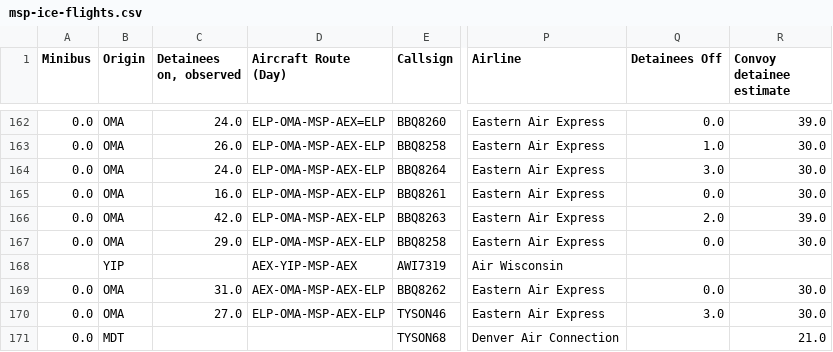
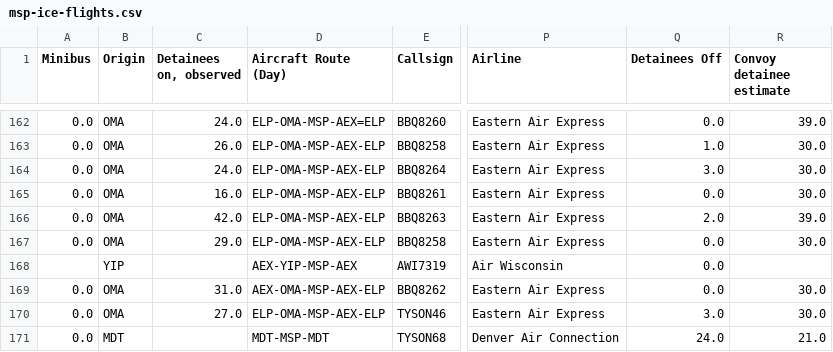
Before and after one commit to mbaynton/msp-ice-flights-shiny, a CSV file: msp-ice-flights.csv, drawn as a sheet; only a part is shown, gaps mark what is left out; the diff names each change by its address in the sheet, - before the commit and + after, or states it on an @@ line.

```diff
--- a/msp-ice-flights.csv
+++ b/msp-ice-flights.csv
-Q168 (Detainees Off): (empty)
+Q168 (Detainees Off): 0.0
-D171 (Aircraft Route (Day)): (empty)
+D171 (Aircraft Route (Day)): MDT-MSP-MDT
-Q171 (Detainees Off): (empty)
+Q171 (Detainees Off): 24.0
```
